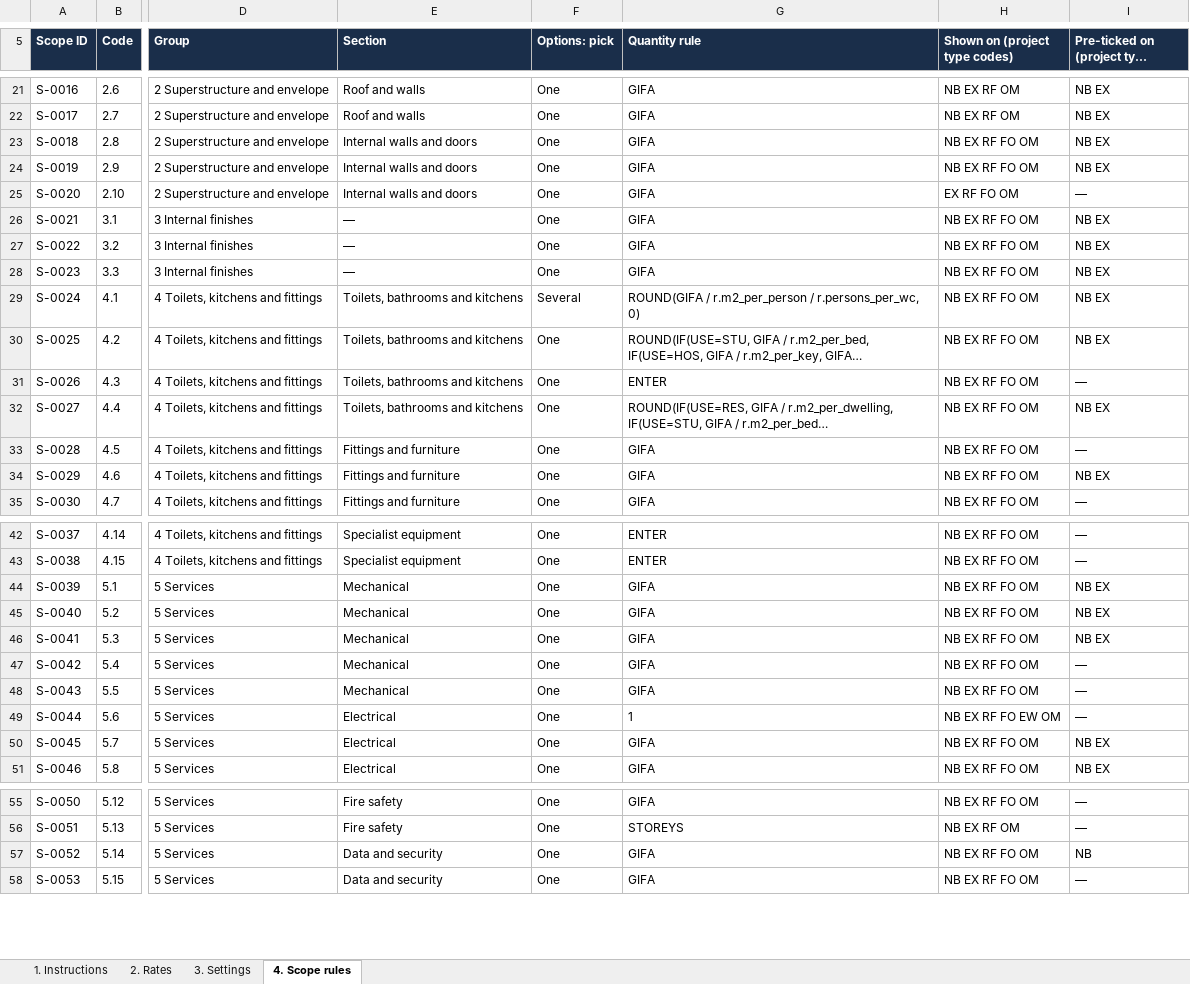
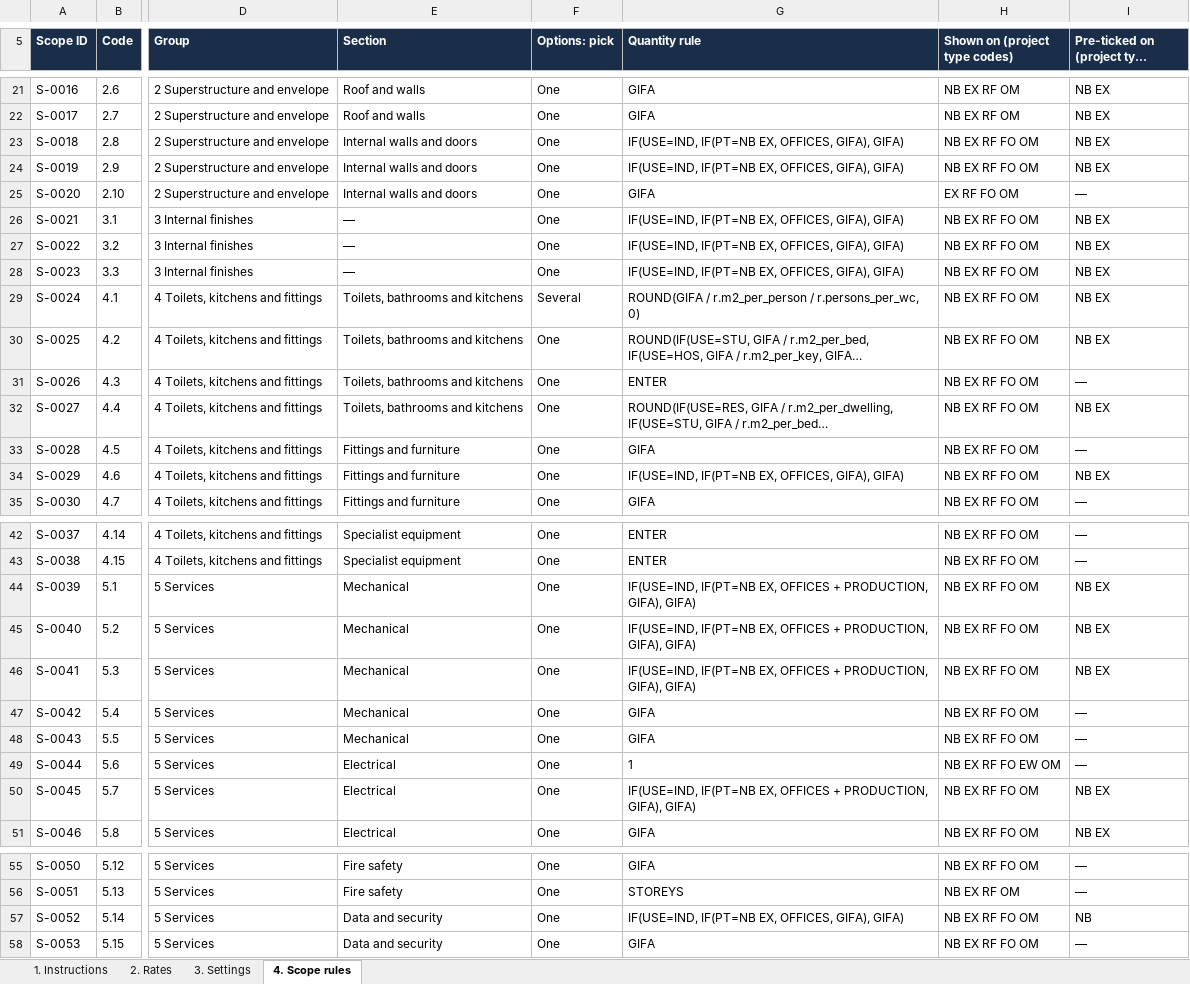
Before and after one commit to MNKayali/estates-ai-tool, an Excel workbook: NRM1_Cost_Estimate_Tool_v5_2.xlsx, sheet 4. Scope rules, drawn as a sheet; only a part is shown, gaps mark what is left out; long unchanged cells end in …; values as stored, in another font and other column widths than the file's, no borders; the diff covers the shown part only; the diff names each change by its address in the sheet, - before the commit and + after, or states it on an @@ line.

```diff
--- a/NRM1_Cost_Estimate_Tool_v5_2.xlsx (sheet 4. Scope rules)
+++ b/NRM1_Cost_Estimate_Tool_v5_2.xlsx (sheet 4. Scope rules)
-G23:G24 (Quantity rule): GIFA
+G23:G24 (Quantity rule): IF(USE=IND, IF(PT=NB EX, OFFICES, GIFA), GIFA)
-G26:G28 (Quantity rule): GIFA
+G26:G28 (Quantity rule): IF(USE=IND, IF(PT=NB EX, OFFICES, GIFA), GIFA)
-G34 (Quantity rule): GIFA
+G34 (Quantity rule): IF(USE=IND, IF(PT=NB EX, OFFICES, GIFA), GIFA)
-G44:G46 (Quantity rule): GIFA
+G44:G46 (Quantity rule): IF(USE=IND, IF(PT=NB EX, OFFICES + PRODUCTION, GIFA), GIFA)
-G50 (Quantity rule): GIFA
+G50 (Quantity rule): IF(USE=IND, IF(PT=NB EX, OFFICES + PRODUCTION, GIFA), GIFA)
-G57 (Quantity rule): GIFA
+G57 (Quantity rule): IF(USE=IND, IF(PT=NB EX, OFFICES, GIFA), GIFA)
```
Also changed, not shown: 1 edited cell elsewhere in this sheet, sheet 3. Settings, sheet 1. Instructions, Estates_AI_Programme_v4_3.xlsx, 21 other files.
